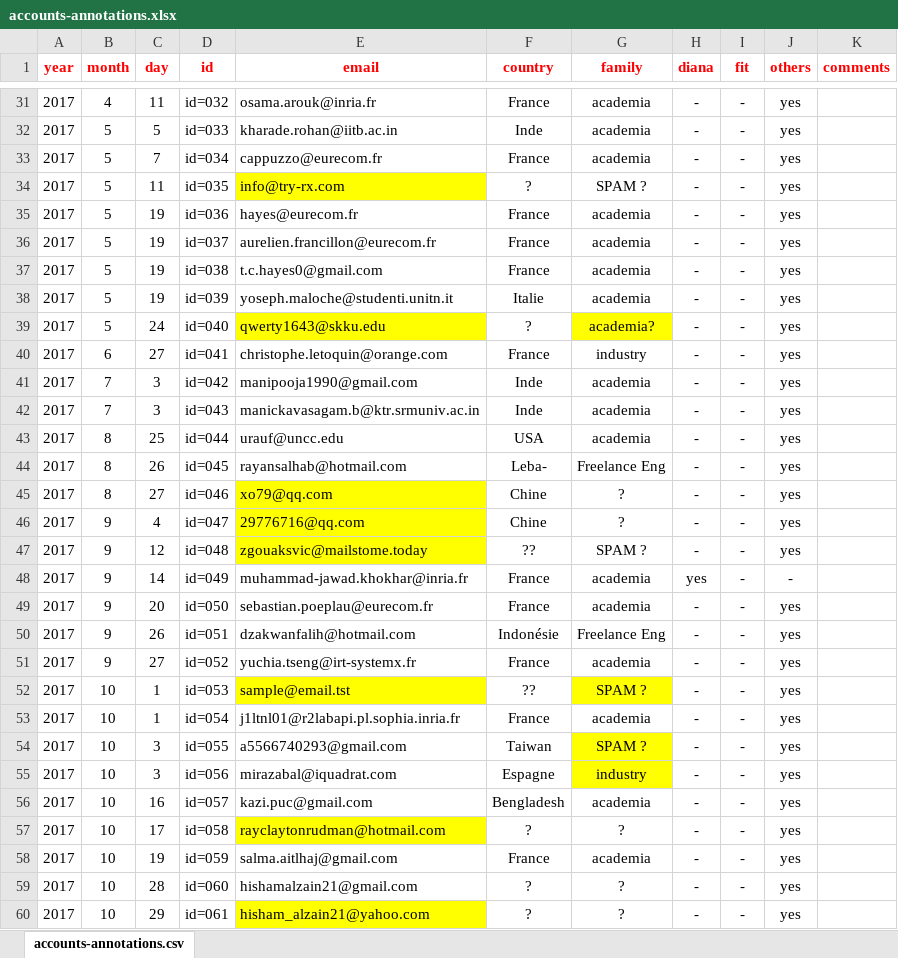
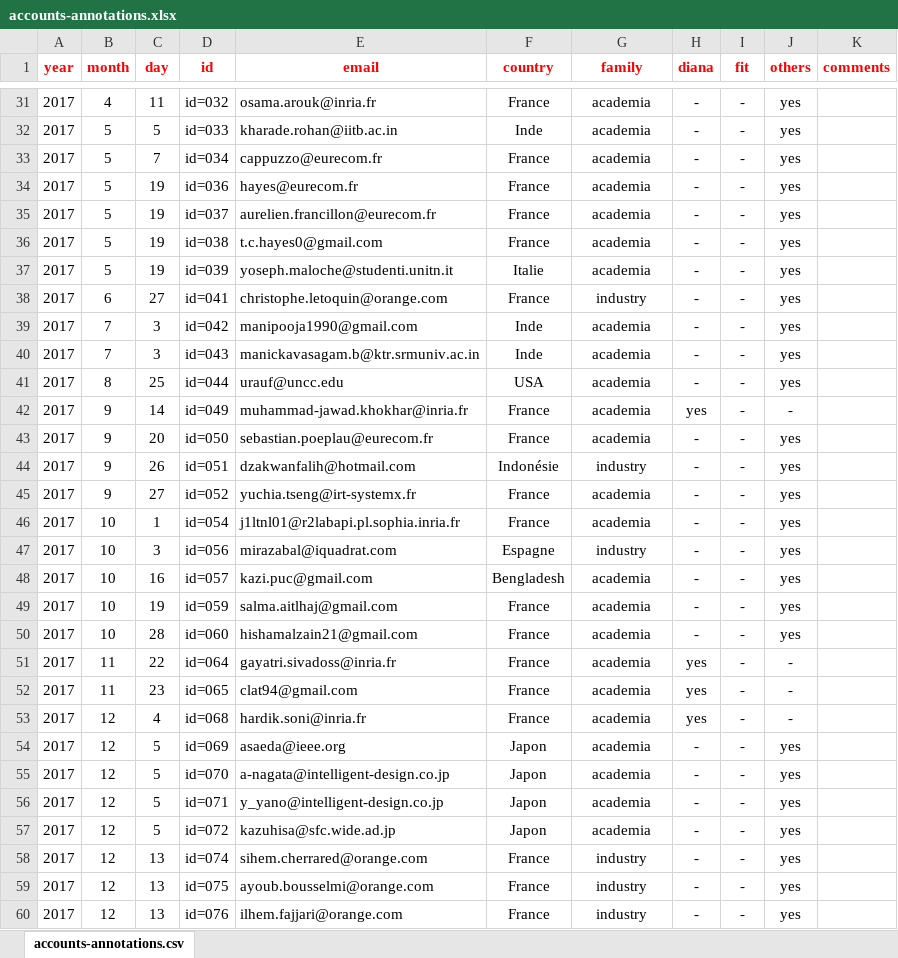
Before and after one commit to fit-r2lab/r2lab-misc, an Excel workbook: usage-statistics/accounts-annotations.xlsx, sheet accounts-annotations.csv, drawn as a sheet; only a part is shown, gaps mark what is left out; the shorter side is filled out with more unchanged rows; values as stored, in another font and other column widths than the file's, no borders; removed rows and columns are numbered as before the commit, all else as after; the diff covers the shown part only; the diff names each change by its address in the sheet, - before the commit and + after, or states it on an @@ line.

```diff
--- a/usage-statistics/accounts-annotations.xlsx (sheet accounts-annotations.csv)
+++ b/usage-statistics/accounts-annotations.xlsx (sheet accounts-annotations.csv)
-row 34: 2017 | 5 | 11 | id=035 | info@try-rx.com | ? | SPAM ? | - | - | yes
-row 39: 2017 | 5 | 24 | id=040 | qwerty1643@skku.edu | ? | academia? | - | - | yes
-row 44: 2017 | 8 | 26 | id=045 | rayansalhab@hotmail.com | Leba- | Freelance Eng | - | - | yes
-row 45: 2017 | 8 | 27 | id=046 | xo79@qq.com | Chine | ? | - | - | yes
-row 46: 2017 | 9 | 4 | id=047 | 29776716@qq.com | Chine | ? | - | - | yes
-row 47: 2017 | 9 | 12 | id=048 | zgouaksvic@mailstome.today | ?? | SPAM ? | - | - | yes
-G44 (family): Freelance Eng
+G44 (family): industry
-row 52: 2017 | 10 | 1 | id=053 | sample@email.tst | ?? | SPAM ? | - | - | yes
-row 54: 2017 | 10 | 3 | id=055 | a5566740293@gmail.com | Taiwan | SPAM ? | - | - | yes
-G47 fill: #FFFF00
+G47 fill: none
-row 57: 2017 | 10 | 17 | id=058 | rayclaytonrudman@hotmail.com | ? | ? | - | - | yes
-F50 (country): ?
+F50 (country): France
-G50 (family): ?
+G50 (family): academia
-row 60: 2017 | 10 | 29 | id=061 | hisham_alzain21@yahoo.com | ? | ? | - | - | yes
```
Also changed, not shown: 13 added rows, 4 removed rows, 2 edited cells and cell formats elsewhere in this sheet.
